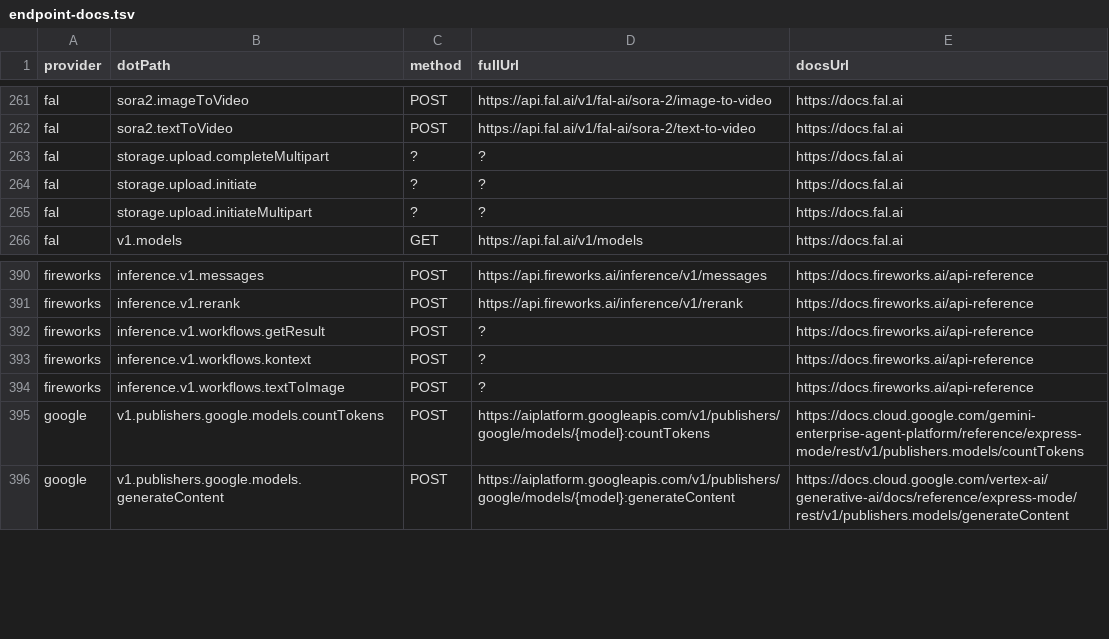
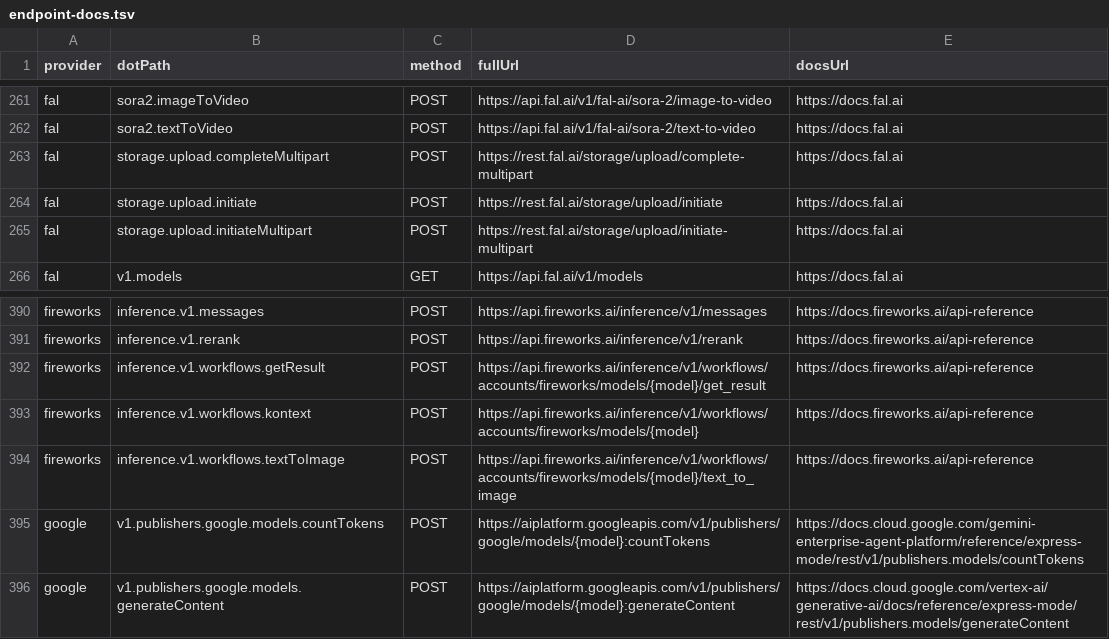
Before and after one commit to justintanner/apicity, a TSV file: scripts/endpoint-docs.tsv, drawn as a sheet; only a part is shown, gaps mark what is left out.

Commit message:
fix(examples): map storage and workflow HAR examples (ac-ucyc)
Fill concrete endpoint metadata for the FAL storage upload and Fireworks workflow rows so HAR recordings can join against endpoint-docs.tsv instead of falling into the unmatched bucket.

Regenerate the provider example fixtures so fal.storage.upload.initiate and Fireworks Kontext/getResult carry schema-valid examples, and add regression coverage for both the URL matcher and the runtime endpoint examples. Doc generation now uses a unique TSV row as a fallback when endpoint-walk finds a callable but cannot infer method or URL from helper-based implementations.

Validation: pnpm vitest run --config tests/vitest.integration.ts tests/integration/examples-from-har.test.ts; pnpm run lint; pnpm run test:run; pnpm run gen:examples:report no longer prints unmatched HAR entries.

```diff
--- a/scripts/endpoint-docs.tsv
+++ b/scripts/endpoint-docs.tsv
@@ -262,5 +262,5 @@ fal	sora2.imageToVideo	POST	https://api.fal.ai/v1/fal-ai/sora-2/image-to-video	h
 fal	sora2.textToVideo	POST	https://api.fal.ai/v1/fal-ai/sora-2/text-to-video	https://docs.fal.ai
-fal	storage.upload.completeMultipart	?	?	https://docs.fal.ai
-fal	storage.upload.initiate	?	?	https://docs.fal.ai
-fal	storage.upload.initiateMultipart	?	?	https://docs.fal.ai
+fal	storage.upload.completeMultipart	POST	https://rest.fal.ai/storage/upload/complete-multipart	https://docs.fal.ai
+fal	storage.upload.initiate	POST	https://rest.fal.ai/storage/upload/initiate	https://docs.fal.ai
+fal	storage.upload.initiateMultipart	POST	https://rest.fal.ai/storage/upload/initiate-multipart	https://docs.fal.ai
 fal	v1.models	GET	https://api.fal.ai/v1/models	https://docs.fal.ai
@@ -391,5 +391,5 @@ fireworks	inference.v1.messages	POST	https://api.fireworks.ai/inference/v1/messa
 fireworks	inference.v1.rerank	POST	https://api.fireworks.ai/inference/v1/rerank	https://docs.fireworks.ai/api-reference
-fireworks	inference.v1.workflows.getResult	POST	?	https://docs.fireworks.ai/api-reference
-fireworks	inference.v1.workflows.kontext	POST	?	https://docs.fireworks.ai/api-reference
-fireworks	inference.v1.workflows.textToImage	POST	?	https://docs.fireworks.ai/api-reference
+fireworks	inference.v1.workflows.getResult	POST	https://api.fireworks.ai/inference/v1/workflows/accounts/fireworks/models/{model}/get_result	https://docs.fireworks.ai/api-reference
+fireworks	inference.v1.workflows.kontext	POST	https://api.fireworks.ai/inference/v1/workflows/accounts/fireworks/models/{model}	https://docs.fireworks.ai/api-reference
+fireworks	inference.v1.workflows.textToImage	POST	https://api.fireworks.ai/inference/v1/workflows/accounts/fireworks/models/{model}/text_to_image	https://docs.fireworks.ai/api-reference
 google	v1.publishers.google.models.countTokens	POST	https://aiplatform.googleapis.com/v1/publishers/google/models/{model}:countTokens	https://docs.cloud.google.com/gemini-enterprise-agent-platform/reference/express-mode/rest/v1/publishers.models/countTokens
```
Also changed, not shown: 9 other files.
